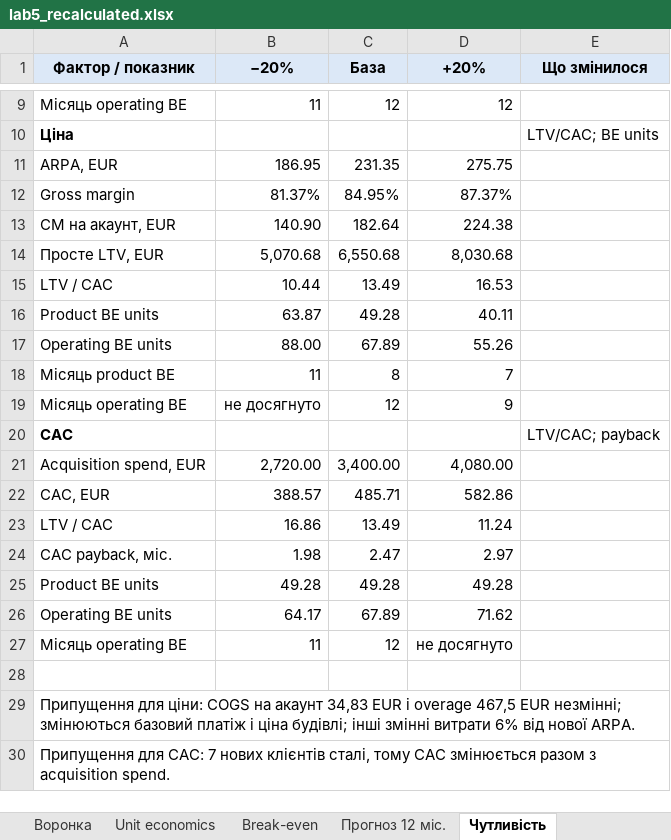
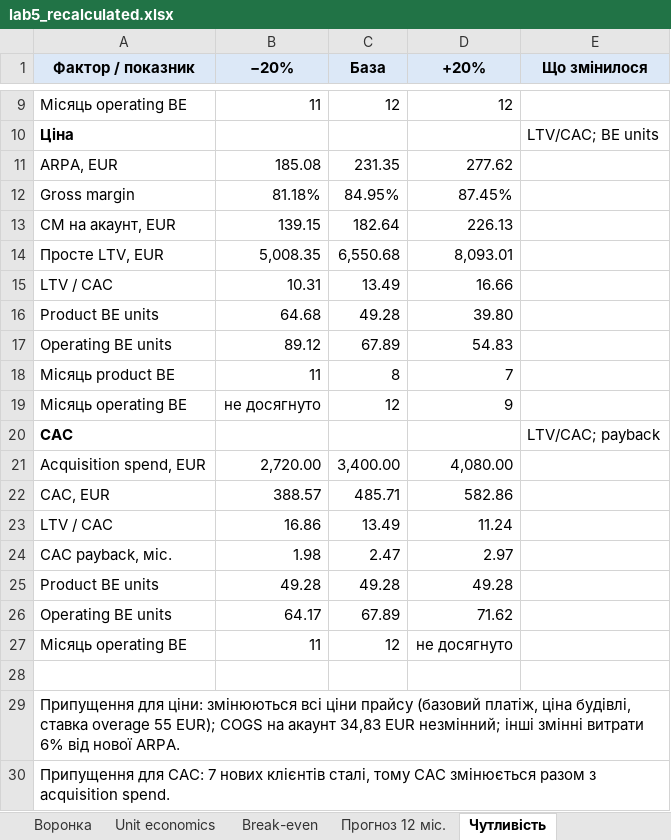
Before and after one commit to constantinemakoid/kai-software-economics, an Excel workbook: lab5/out/lab5_recalculated.xlsx, sheet Чутливість, drawn as a sheet; only a part is shown, gaps mark what is left out; values as stored, in another font and other column widths than the file's, no borders; the diff names each change by its address in the sheet, - before the commit and + after, or states it on an @@ line.

```diff
--- a/lab5/out/lab5_recalculated.xlsx (sheet Чутливість)
+++ b/lab5/out/lab5_recalculated.xlsx (sheet Чутливість)
-B11 (−20%): 186.95
+B11 (−20%): 185.08
-D11 (+20%): 275.75
+D11 (+20%): 277.62
-B12 (−20%): 81.37%
+B12 (−20%): 81.18%
-D12 (+20%): 87.37%
+D12 (+20%): 87.45%
-B13 (−20%): 140.90
+B13 (−20%): 139.15
-D13 (+20%): 224.38
+D13 (+20%): 226.13
-B14 (−20%): 5,070.68
+B14 (−20%): 5,008.35
-D14 (+20%): 8,030.68
+D14 (+20%): 8,093.01
-B15 (−20%): 10.44
+B15 (−20%): 10.31
-D15 (+20%): 16.53
+D15 (+20%): 16.66
-B16 (−20%): 63.87
+B16 (−20%): 64.68
-D16 (+20%): 40.11
+D16 (+20%): 39.80
-B17 (−20%): 88.00
+B17 (−20%): 89.12
-D17 (+20%): 55.26
+D17 (+20%): 54.83
-A29 (Фактор / показник): …для ціни: COGS на акаунт 34,83 EUR і overage 467,5 EUR незмінні; змінюються базовий платіж і ціна будівлі; інші змінні…
+A29 (Фактор / показник): …для ціни: змінюються всі ціни прайсу (базовий платіж, ціна будівлі, ставка overage 55 EUR); COGS на акаунт 34,83 EUR незмінний; інші змінні…
```
Also changed, not shown: formulas that keep their value, charts or pictures, lab5/out/lab5_unit_economics.xlsx, 5 other files.
